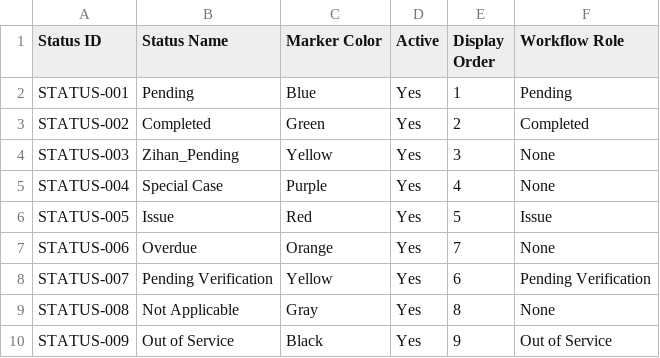
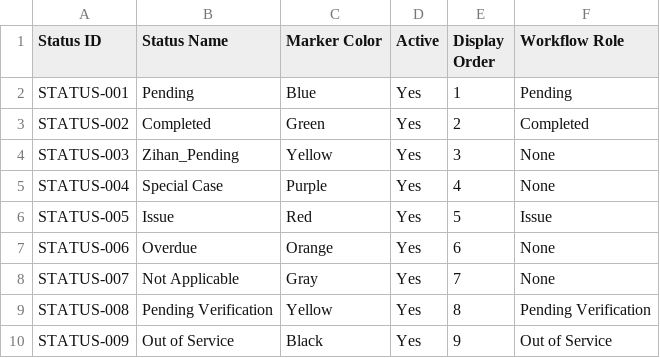
Before and after one commit to zhouzihan-700214/AED_management_system, a CSV file: map_status_definitions.csv, drawn as a sheet.

```diff
--- a/map_status_definitions.csv
+++ b/map_status_definitions.csv
@@ -6,5 +6,5 @@ STATUS-004,Special Case,Purple,Yes,4,None
 STATUS-005,Issue,Red,Yes,5,Issue
-STATUS-006,Overdue,Orange,Yes,7,None
-STATUS-007,Pending Verification,Yellow,Yes,6,Pending Verification
-STATUS-008,Not Applicable,Gray,Yes,8,None
+STATUS-006,Overdue,Orange,Yes,6,None
+STATUS-007,Not Applicable,Gray,Yes,7,None
+STATUS-008,Pending Verification,Yellow,Yes,8,Pending Verification
 STATUS-009,Out of Service,Black,Yes,9,Out of Service
```
Also changed, not shown: 15 other files.
